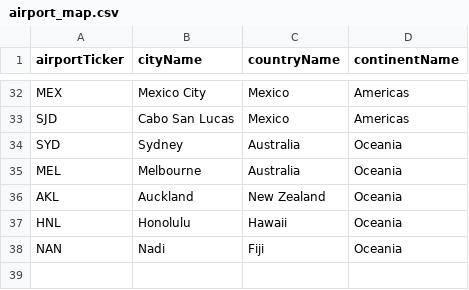
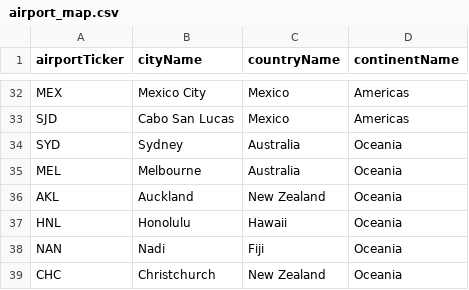
Before and after one commit to Almax/creditTiger, a CSV file: scripts/flightsToPoints/airport_map.csv, drawn as a sheet; only a part is shown, gaps mark what is left out.

```diff
--- a/scripts/flightsToPoints/airport_map.csv
+++ b/scripts/flightsToPoints/airport_map.csv
@@ -38 +38,2 @@ HNL,Honolulu,Hawaii,Oceania
 NAN,Nadi,Fiji,Oceania
+CHC,Christchurch,New Zealand,Oceania
```
Also changed, not shown: scripts/flightsToPoints/route_point_list.csv, 4 other files.
